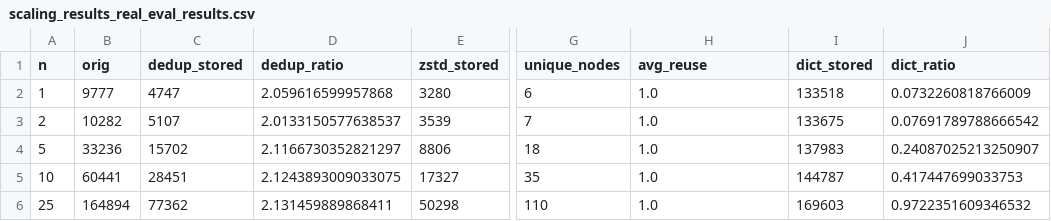
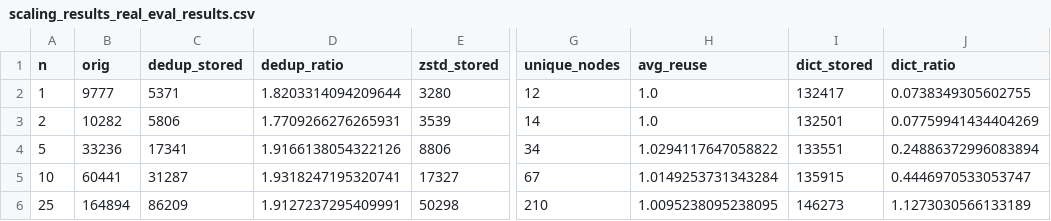
Before and after one commit to babul09/HPGCS_LoPace, a CSV file: scaling_results_real_eval_results.csv, drawn as a sheet; only a part is shown, gaps mark what is left out; the diff covers the shown part only; the diff names each change by its address in the sheet, - before the commit and + after, or states it on an @@ line.

```diff
--- a/scaling_results_real_eval_results.csv
+++ b/scaling_results_real_eval_results.csv
-C2 (dedup_stored): 4747
+C2 (dedup_stored): 5371
-D2 (dedup_ratio): 2.059616599957868
+D2 (dedup_ratio): 1.8203314094209644
-G2 (unique_nodes): 6
+G2 (unique_nodes): 12
-I2 (dict_stored): 133518
+I2 (dict_stored): 132417
-J2 (dict_ratio): 0.0732260818766009
+J2 (dict_ratio): 0.0738349305602755
-C3 (dedup_stored): 5107
+C3 (dedup_stored): 5806
-D3 (dedup_ratio): 2.0133150577638537
+D3 (dedup_ratio): 1.7709266276265931
-G3 (unique_nodes): 7
+G3 (unique_nodes): 14
-I3 (dict_stored): 133675
+I3 (dict_stored): 132501
-J3 (dict_ratio): 0.07691789788666542
+J3 (dict_ratio): 0.07759941434404269
-C4 (dedup_stored): 15702
+C4 (dedup_stored): 17341
-D4 (dedup_ratio): 2.1166730352821297
+D4 (dedup_ratio): 1.9166138054322126
-G4 (unique_nodes): 18
+G4 (unique_nodes): 34
-H4 (avg_reuse): 1.0
+H4 (avg_reuse): 1.0294117647058822
-I4 (dict_stored): 137983
+I4 (dict_stored): 133551
-J4 (dict_ratio): 0.24087025213250907
+J4 (dict_ratio): 0.24886372996083894
-C5 (dedup_stored): 28451
+C5 (dedup_stored): 31287
-D5 (dedup_ratio): 2.1243893009033075
+D5 (dedup_ratio): 1.9318247195320741
-G5 (unique_nodes): 35
+G5 (unique_nodes): 67
-H5 (avg_reuse): 1.0
+H5 (avg_reuse): 1.0149253731343284
-I5 (dict_stored): 144787
+I5 (dict_stored): 135915
-J5 (dict_ratio): 0.417447699033753
+J5 (dict_ratio): 0.4446970533053747
-C6 (dedup_stored): 77362
+C6 (dedup_stored): 86209
-D6 (dedup_ratio): 2.131459889868411
+D6 (dedup_ratio): 1.9127237295409991
-G6 (unique_nodes): 110
+G6 (unique_nodes): 210
-H6 (avg_reuse): 1.0
+H6 (avg_reuse): 1.0095238095238095
-I6 (dict_stored): 169603
+I6 (dict_stored): 146273
-J6 (dict_ratio): 0.9722351609346532
+J6 (dict_ratio): 1.1273030566133189
```
Also changed, not shown: 1 added row, 5 removed rows and 24 edited cells elsewhere in this file, 4 other files.
